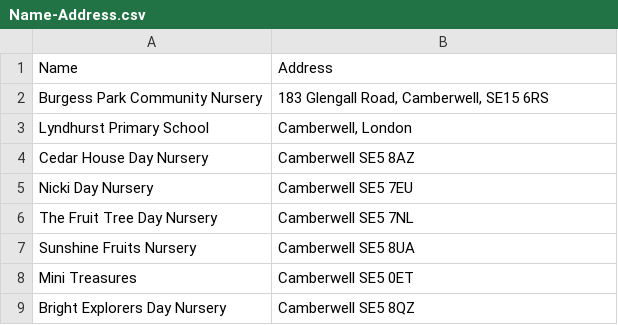
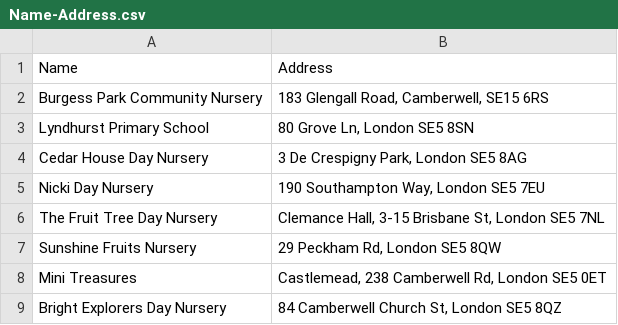
Before and after one commit to GavinKingcome/Schools-AirQuality_MSP2, a CSV file: addressLocations_schools&nurseries/Name-Address.csv, drawn as a sheet.

Commit message:
Implement interactive map with Mapbox geocoding and school markers
- Add Leaflet map centered on Camberwell
- Integrate Mapbox Geocoding API for address-to-coordinates conversion
- Add 8 Camberwell schools/nurseries with full addresses
- Create clickable markers with popup information
- Style map with CSS for responsive design
- Working foundation ready for air quality data integration

```diff
--- a/addressLocations_schools&nurseries/Name-Address.csv
+++ b/addressLocations_schools&nurseries/Name-Address.csv
@@ -2,8 +2,8 @@ Name,Address
 Burgess Park Community Nursery,"183 Glengall Road, Camberwell, SE15 6RS"
-Lyndhurst Primary School,"Camberwell, London"
-Cedar House Day Nursery,Camberwell SE5 8AZ
-Nicki Day Nursery,Camberwell SE5 7EU
-The Fruit Tree Day Nursery,Camberwell SE5 7NL
-Sunshine Fruits Nursery,Camberwell SE5 8UA
-Mini Treasures,Camberwell SE5 0ET
-Bright Explorers Day Nursery,Camberwell SE5 8QZ
+Lyndhurst Primary School,"80 Grove Ln, London SE5 8SN"
+Cedar House Day Nursery,"3 De Crespigny Park, London SE5 8AG"
+Nicki Day Nursery,"190 Southampton Way, London SE5 7EU"
+The Fruit Tree Day Nursery,"Clemance Hall, 3-15 Brisbane St, London SE5 7NL"
+Sunshine Fruits Nursery,"29 Peckham Rd, London SE5 8QW"
+Mini Treasures,"Castlemead, 238 Camberwell Rd, London SE5 0ET"
+Bright Explorers Day Nursery,"84 Camberwell Church St, London SE5 8QZ"
```
Also changed, not shown: 3 other files.
